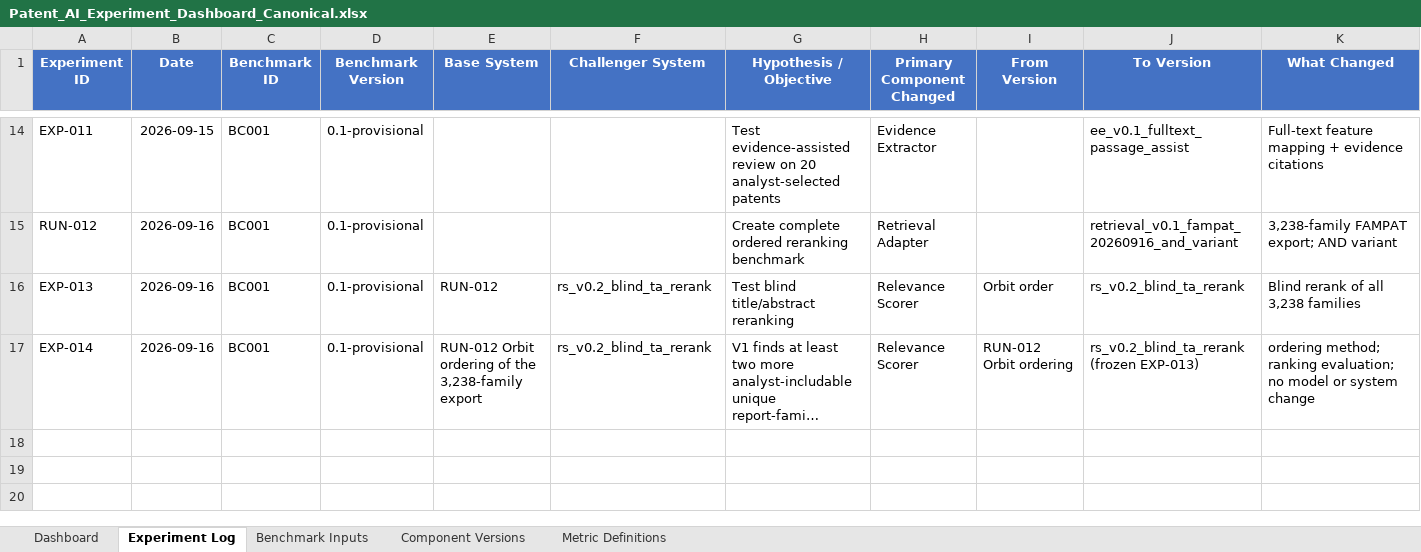
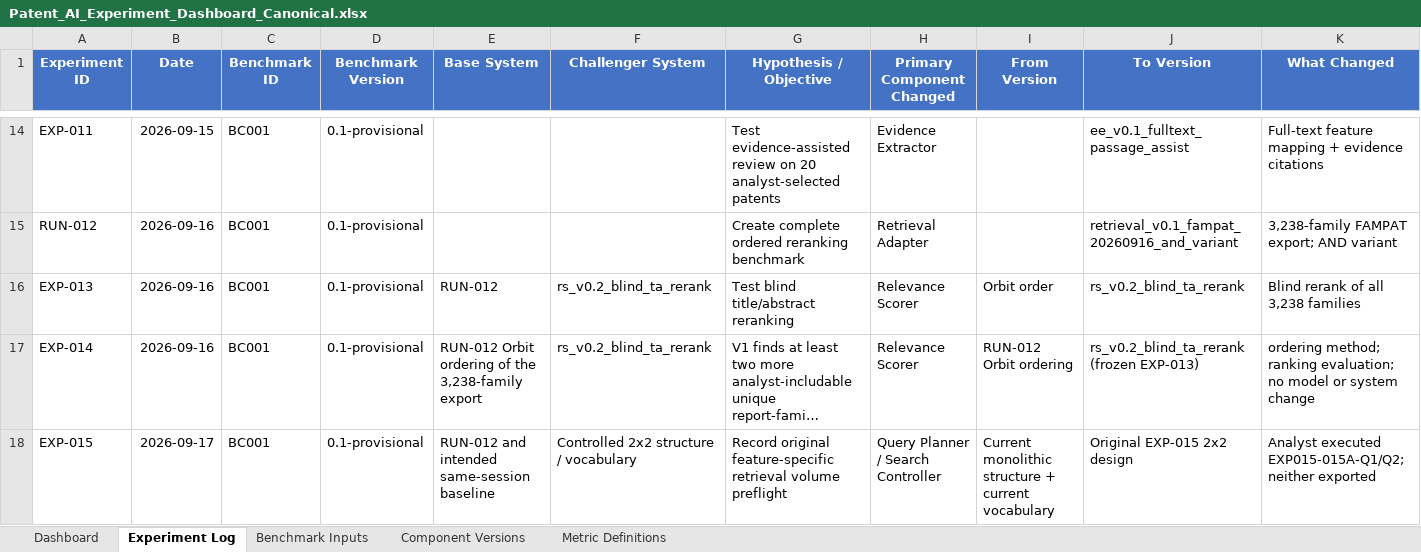
Before and after one commit to shifiamittal/patent-ai-experiments, an Excel workbook: Patent_AI_Experiment_Dashboard_Canonical.xlsx, sheet Experiment Log, drawn as a sheet; only a part is shown, gaps mark what is left out; long unchanged cells end in …; values as stored, in another font and other column widths than the file's, no borders; conditional formats and table styles not drawn; rows hold the shown columns only; the diff names each change by its address in the sheet, - before the commit and + after, or states it on an @@ line.

Commit message:
Record EXP-015 retrieval volume preflight

```diff
--- a/Patent_AI_Experiment_Dashboard_Canonical.xlsx (sheet Experiment Log)
+++ b/Patent_AI_Experiment_Dashboard_Canonical.xlsx (sheet Experiment Log)
+row 18: EXP-015 | 2026-09-17 | BC001 | 0.1-provisional | RUN-012 and intended same-session baseline | Controlled 2x2 structure / vocabulary | Record original feature-specific retrieval volume preflight | Query Planner / Search Controller | Current monolithic structure + current vocabulary | Original EXP-015 2x2 design | Analyst executed EXP015-015A-Q1/Q2; neither exported
```
Also changed, not shown: sheet Dashboard, 12 other files.
